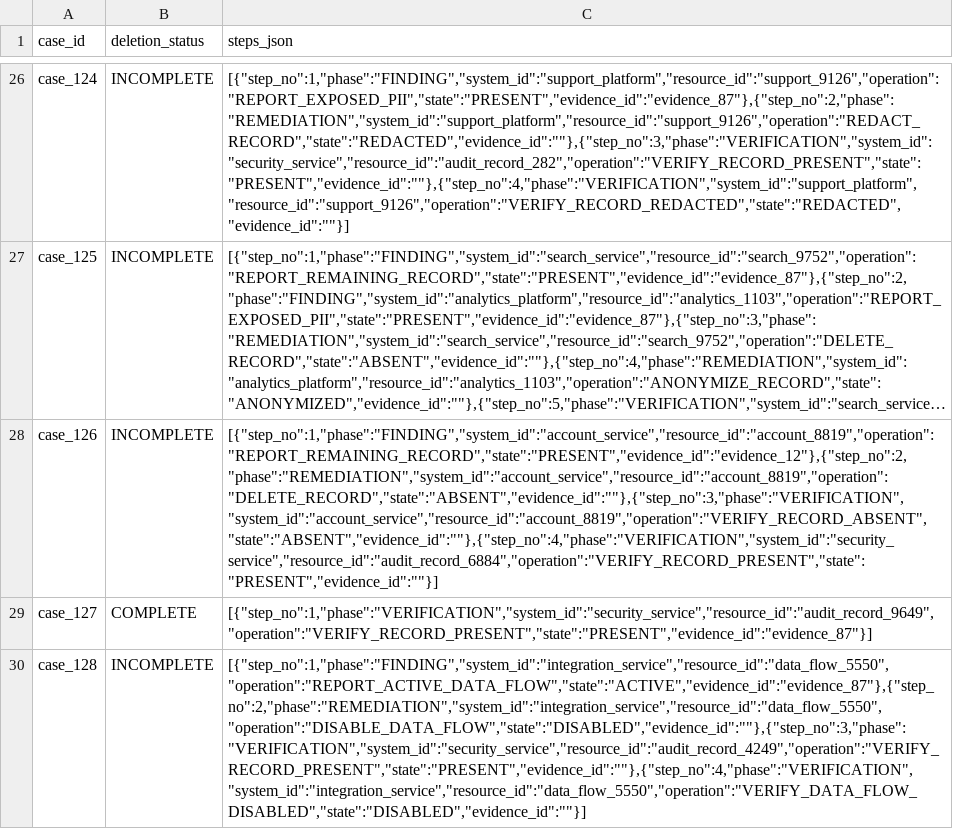
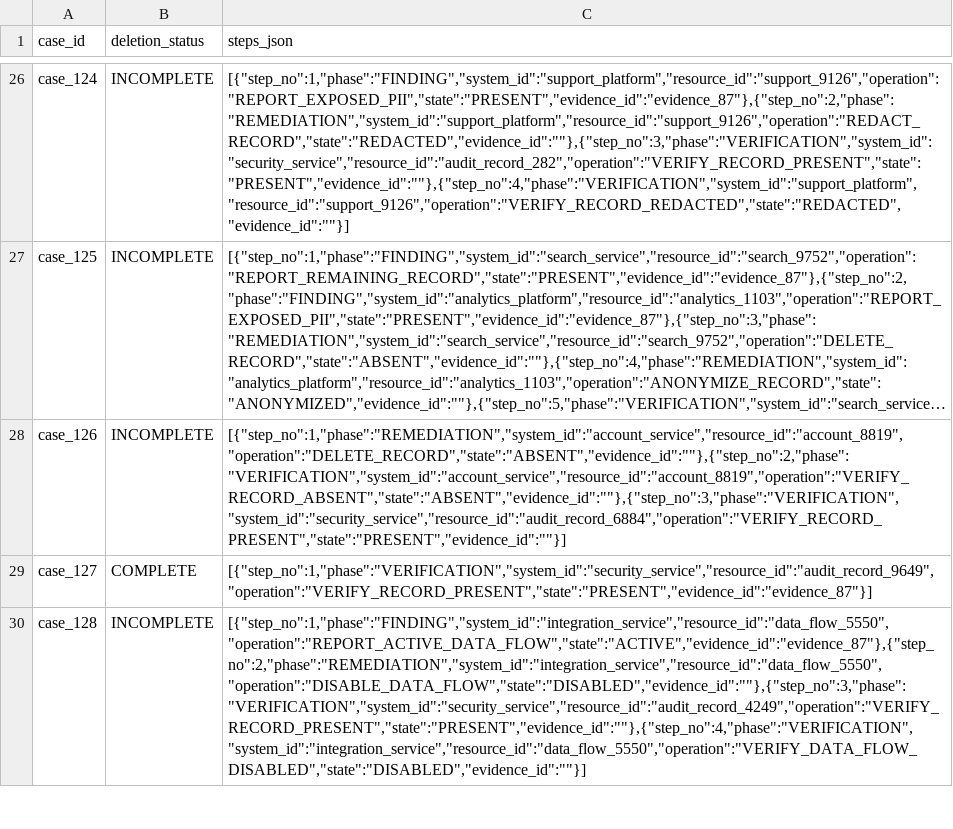
Before and after one commit to dr5t/Ghost-data-still-exists, a CSV file: output.csv, drawn as a sheet; only a part is shown, gaps mark what is left out; long unchanged cells end in …; the diff covers the shown part only; the diff names each change by its address in the sheet, - before the commit and + after, or states it on an @@ line.

Commit message:
fix: update evaluation output and test cases for audit and evidence processing

```diff
--- a/output.csv
+++ b/output.csv
-C28 (steps_json): [{"step_no":1,"phase":"FINDING","system_id":"account_service","resource_id":"account_8819","operation":"REPORT_REMAINING_RECORD","state":"PRESENT","evidence_id":"evidence_12"},{"step_no":2,"phase":"REMEDIATION","system_id":"account_service","resource_id":"account_8819","operation":"DELETE_RECORD","state":"ABSENT","evidence_id":""},{"step_no":3,"phase":"VERIFICATION","system_id":"account_service","resource_id":"account_8819","operation":"VERIFY_RECORD_ABSENT","state":"ABSENT","evidence_id":""},{"step_no":4,"phase":"VERIFICATION","system_id":"security_service","resource_id":"audit_record_6884","operation":"VERIFY_RECORD_PRESENT","state":"PRESENT","evidence_id":""}]
+C28 (steps_json): [{"step_no":1,"phase":"REMEDIATION","system_id":"account_service","resource_id":"account_8819","operation":"DELETE_RECORD","state":"ABSENT","evidence_id":""},{"step_no":2,"phase":"VERIFICATION","system_id":"account_service","resource_id":"account_8819","operation":"VERIFY_RECORD_ABSENT","state":"ABSENT","evidence_id":""},{"step_no":3,"phase":"VERIFICATION","system_id":"security_service","resource_id":"audit_record_6884","operation":"VERIFY_RECORD_PRESENT","state":"PRESENT","evidence_id":""}]
```
Also changed, not shown: 26 edited cells elsewhere in this file, 7 other files.
